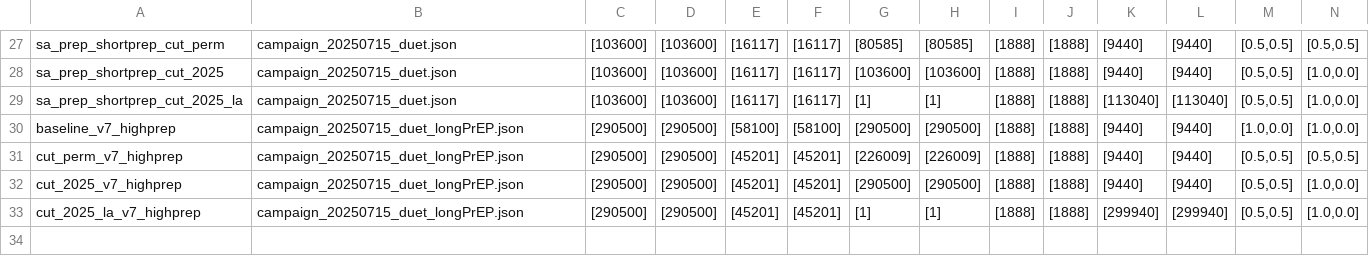
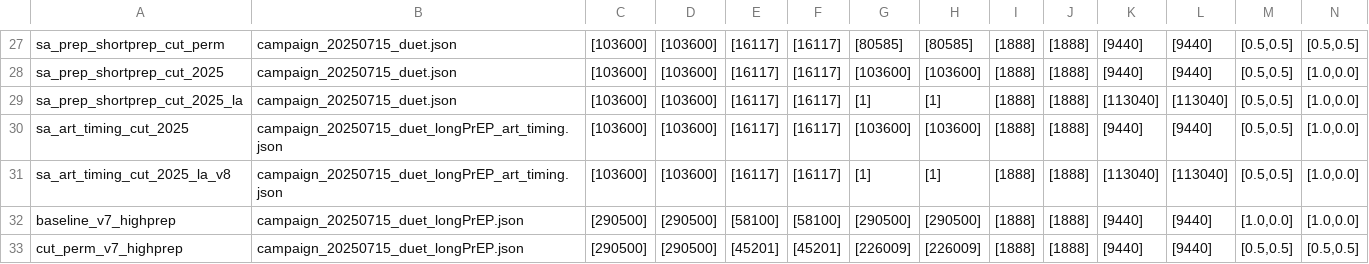
Before and after one commit to BershteynLab/eSwatini, a CSV file: scenarios_duet.csv, drawn as a sheet; only a part is shown, gaps mark what is left out; the shorter side is filled out with more unchanged rows; rows hold the shown columns only; the diff names each change by its address in the sheet, - before the commit and + after, or states it on an @@ line.

Commit message:
adding ART timing sensitivity analysis campaign file

```diff
--- a/scenarios_duet.csv
+++ b/scenarios_duet.csv
+row 30: sa_art_timing_cut_2025 | campaign_20250715_duet_longPrEP_art_timing.json | [103600] | [103600] | [16117] | [16117] | [103600] | [103600] | [1888] | [1888] | [9440] | [9440] | [0.5,0.5] | [1.0,0.0]
+row 31: sa_art_timing_cut_2025_la_v8 | campaign_20250715_duet_longPrEP_art_timing.json | [103600] | [103600] | [16117] | [16117] | [1] | [1] | [1888] | [1888] | [113040] | [113040] | [0.5,0.5] | [1.0,0.0]
```
Also changed, not shown: 1 other file.
